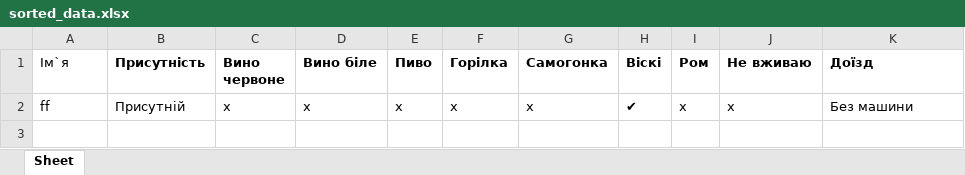
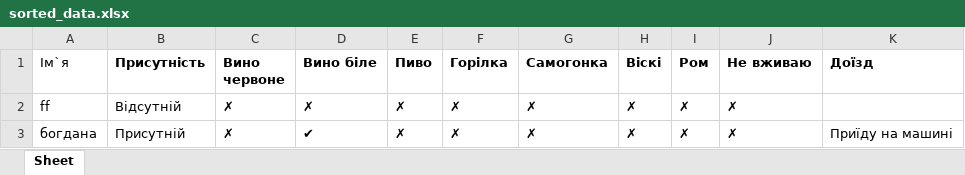
Before and after one commit to Bohdanaa/webwedding, an Excel workbook: sorted_data.xlsx, sheet Sheet, drawn as a sheet; values as stored, in another font and other column widths than the file's, no borders; removed rows and columns are numbered as before the commit, all else as after; the diff names each change by its address in the sheet, - before the commit and + after, or states it on an @@ line.

```diff
--- a/sorted_data.xlsx (sheet Sheet)
+++ b/sorted_data.xlsx (sheet Sheet)
-row 2: ff | Присутній | х | х | х | х | х | ✔ | х | х | Без машини
+row 2: ff | Відсутній | ✗ | ✗ | ✗ | ✗ | ✗ | ✗ | ✗ | ✗
+row 3: богдана | Присутній | ✗ | ✔ | ✗ | ✗ | ✗ | ✗ | ✗ | ✗ | Приїду на машині
```
Also changed, not shown: calculator_data.xlsx, data.xlsx, 1 other file.
